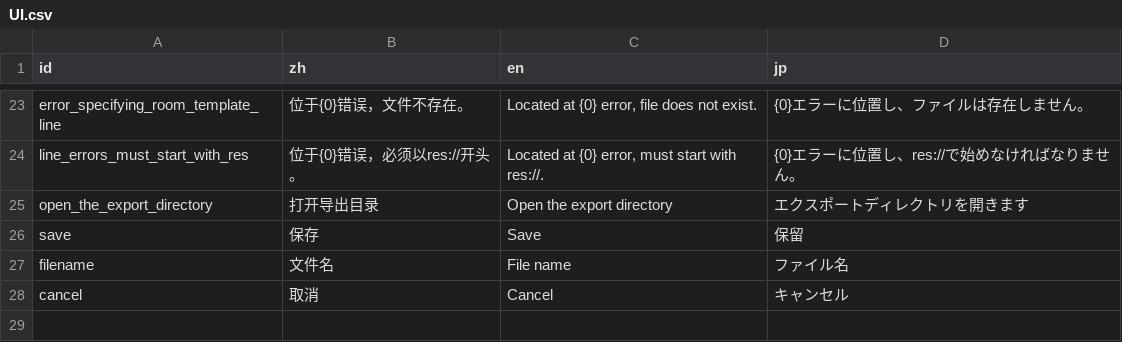
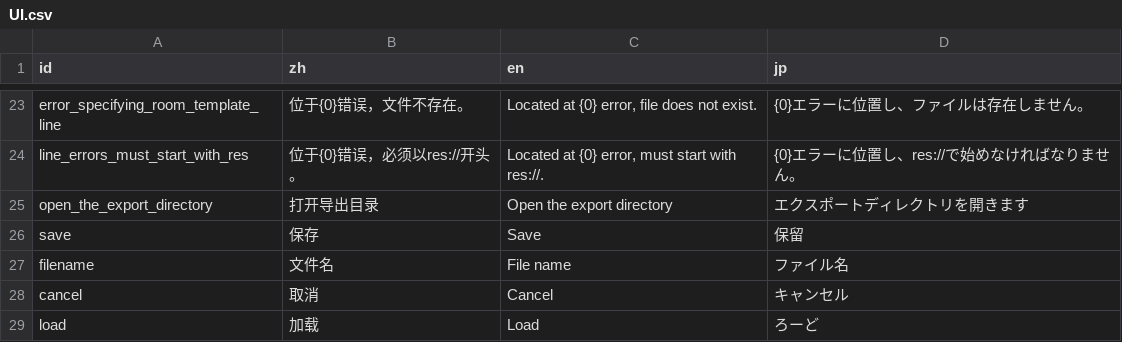
Before and after one commit to Cold-Mint/Traveller, a CSV file: locals/UI.csv, drawn as a sheet; only a part is shown, gaps mark what is left out; the diff names each change by its address in the sheet, - before the commit and + after, or states it on an @@ line.

```diff
--- a/locals/UI.csv
+++ b/locals/UI.csv
+row 29: load | 加载 | Load | ろーど
```
Also changed, not shown: 10 other files.
